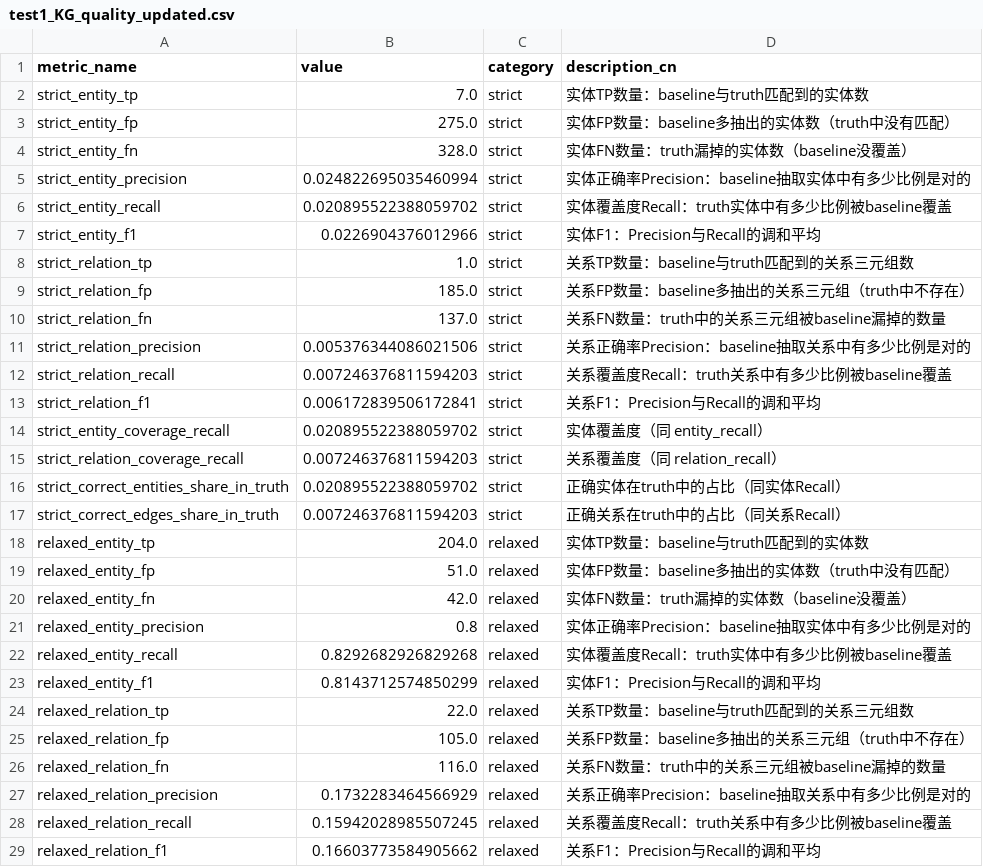
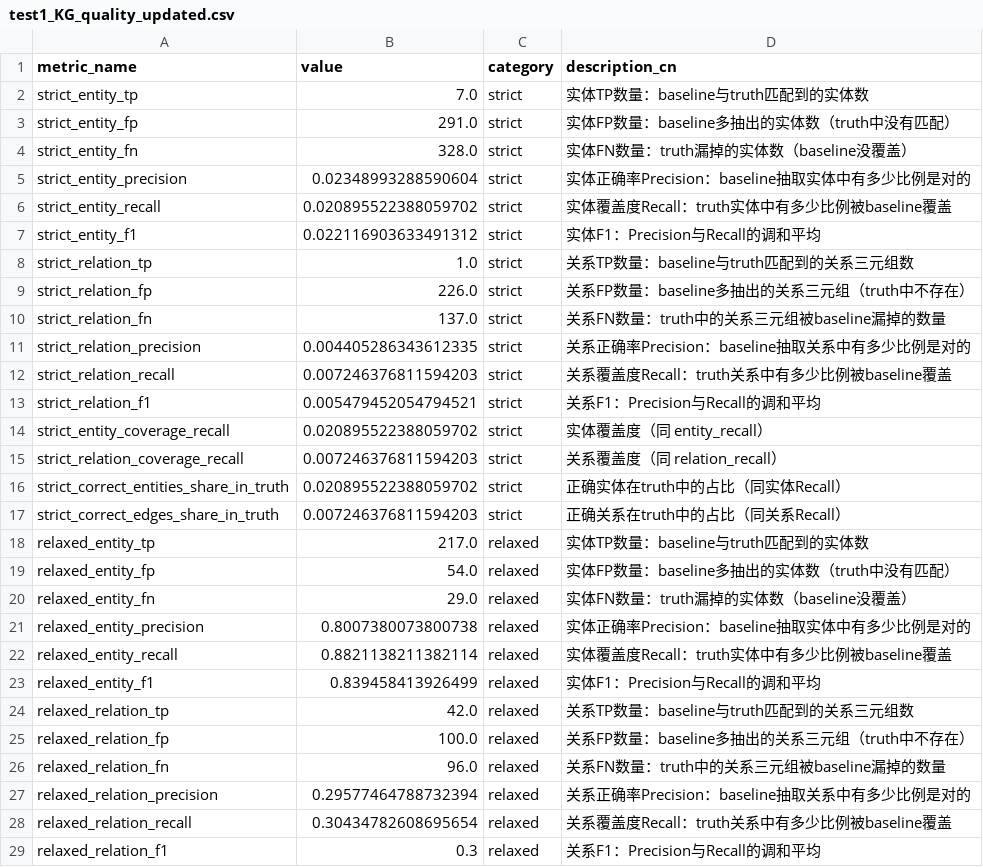
Before and after one commit to undoubtable/KG_allprocess, a CSV file: Output/Step13_output/test1_KG_quality_updated.csv, drawn as a sheet; only a part is shown; the diff covers the shown part only.

```diff
--- a/Output/Step13_output/test1_KG_quality_updated.csv
+++ b/Output/Step13_output/test1_KG_quality_updated.csv
@@ -2,13 +2,13 @@
 strict_entity_tp,7.0,strict,实体TP数量：baseline与truth匹配到的实体数
-strict_entity_fp,275.0,strict,实体FP数量：baseline多抽出的实体数（truth中没有匹配）
+strict_entity_fp,291.0,strict,实体FP数量：baseline多抽出的实体数（truth中没有匹配）
 strict_entity_fn,328.0,strict,实体FN数量：truth漏掉的实体数（baseline没覆盖）
-strict_entity_precision,0.024822695035460994,strict,实体正确率Precision：baseline抽取实体中有多少比例是对的
+strict_entity_precision,0.02348993288590604,strict,实体正确率Precision：baseline抽取实体中有多少比例是对的
 strict_entity_recall,0.020895522388059702,strict,实体覆盖度Recall：truth实体中有多少比例被baseline覆盖
-strict_entity_f1,0.0226904376012966,strict,实体F1：Precision与Recall的调和平均
+strict_entity_f1,0.022116903633491312,strict,实体F1：Precision与Recall的调和平均
 strict_relation_tp,1.0,strict,关系TP数量：baseline与truth匹配到的关系三元组数
-strict_relation_fp,185.0,strict,关系FP数量：baseline多抽出的关系三元组（truth中不存在）
+strict_relation_fp,226.0,strict,关系FP数量：baseline多抽出的关系三元组（truth中不存在）
 strict_relation_fn,137.0,strict,关系FN数量：truth中的关系三元组被baseline漏掉的数量
-strict_relation_precision,0.005376344086021506,strict,关系正确率Precision：baseline抽取关系中有多少比例是对的
+strict_relation_precision,0.004405286343612335,strict,关系正确率Precision：baseline抽取关系中有多少比例是对的
 strict_relation_recall,0.007246376811594203,strict,关系覆盖度Recall：truth关系中有多少比例被baseline覆盖
-strict_relation_f1,0.006172839506172841,strict,关系F1：Precision与Recall的调和平均
+strict_relation_f1,0.005479452054794521,strict,关系F1：Precision与Recall的调和平均
 strict_entity_coverage_recall,0.020895522388059702,strict,实体覆盖度（同 entity_recall）
@@ -17,13 +17,13 @@ strict_correct_entities_share_in_truth,0.020895522388059702,strict,正确实体
 strict_correct_edges_share_in_truth,0.007246376811594203,strict,正确关系在truth中的占比（同关系Recall）
-relaxed_entity_tp,204.0,relaxed,实体TP数量：baseline与truth匹配到的实体数
-relaxed_entity_fp,51.0,relaxed,实体FP数量：baseline多抽出的实体数（truth中没有匹配）
-relaxed_entity_fn,42.0,relaxed,实体FN数量：truth漏掉的实体数（baseline没覆盖）
-relaxed_entity_precision,0.8,relaxed,实体正确率Precision：baseline抽取实体中有多少比例是对的
-relaxed_entity_recall,0.8292682926829268,relaxed,实体覆盖度Recall：truth实体中有多少比例被baseline覆盖
-relaxed_entity_f1,0.8143712574850299,relaxed,实体F1：Precision与Recall的调和平均
-relaxed_relation_tp,22.0,relaxed,关系TP数量：baseline与truth匹配到的关系三元组数
-relaxed_relation_fp,105.0,relaxed,关系FP数量：baseline多抽出的关系三元组（truth中不存在）
-relaxed_relation_fn,116.0,relaxed,关系FN数量：truth中的关系三元组被baseline漏掉的数量
-relaxed_relation_precision,0.1732283464566929,relaxed,关系正确率Precision：baseline抽取关系中有多少比例是对的
-relaxed_relation_recall,0.15942028985507245,relaxed,关系覆盖度Recall：truth关系中有多少比例被baseline覆盖
-relaxed_relation_f1,0.16603773584905662,relaxed,关系F1：Precision与Recall的调和平均
+relaxed_entity_tp,217.0,relaxed,实体TP数量：baseline与truth匹配到的实体数
+relaxed_entity_fp,54.0,relaxed,实体FP数量：baseline多抽出的实体数（truth中没有匹配）
+relaxed_entity_fn,29.0,relaxed,实体FN数量：truth漏掉的实体数（baseline没覆盖）
+relaxed_entity_precision,0.8007380073800738,relaxed,实体正确率Precision：baseline抽取实体中有多少比例是对的
+relaxed_entity_recall,0.8821138211382114,relaxed,实体覆盖度Recall：truth实体中有多少比例被baseline覆盖
+relaxed_entity_f1,0.839458413926499,relaxed,实体F1：Precision与Recall的调和平均
+relaxed_relation_tp,42.0,relaxed,关系TP数量：baseline与truth匹配到的关系三元组数
+relaxed_relation_fp,100.0,relaxed,关系FP数量：baseline多抽出的关系三元组（truth中不存在）
+relaxed_relation_fn,96.0,relaxed,关系FN数量：truth中的关系三元组被baseline漏掉的数量
+relaxed_relation_precision,0.29577464788732394,relaxed,关系正确率Precision：baseline抽取关系中有多少比例是对的
+relaxed_relation_recall,0.30434782608695654,relaxed,关系覆盖度Recall：truth关系中有多少比例被baseline覆盖
+relaxed_relation_f1,0.3,relaxed,关系F1：Precision与Recall的调和平均
```
Also changed, not shown: 6 edited cells elsewhere in this file, Output/Step12_output/test1_KG_edges_updated.tsv, Output/Step12_output/test1_KG_nodes_updated.tsv, 6 other files.
